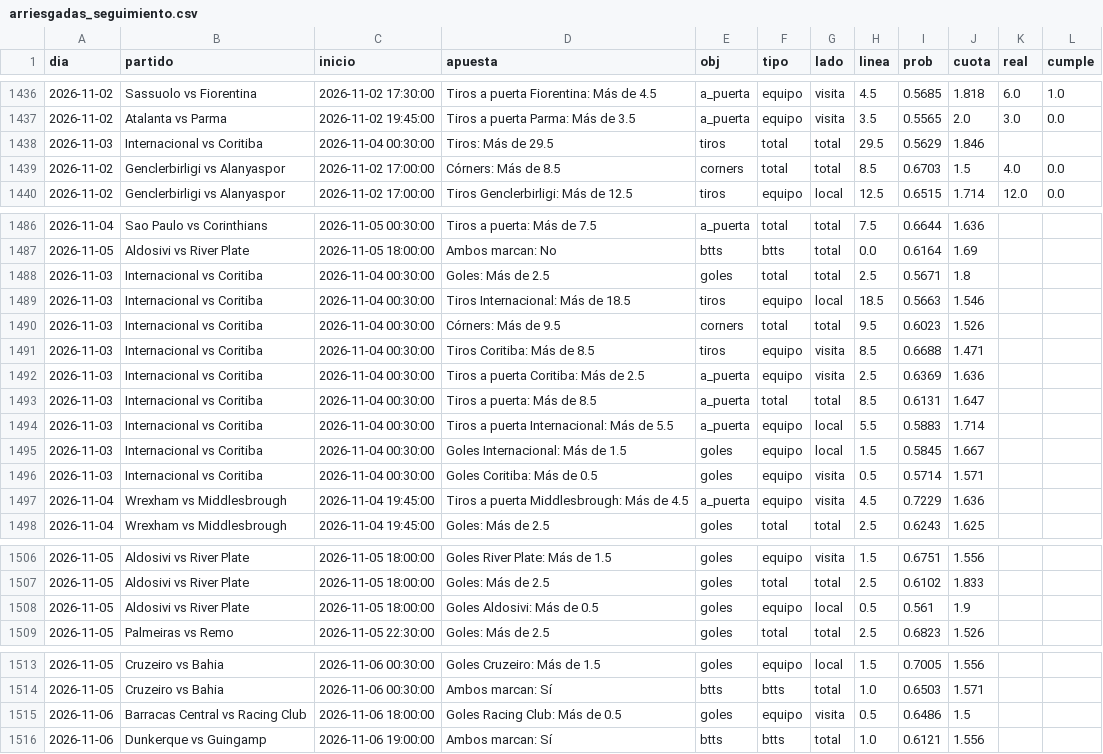
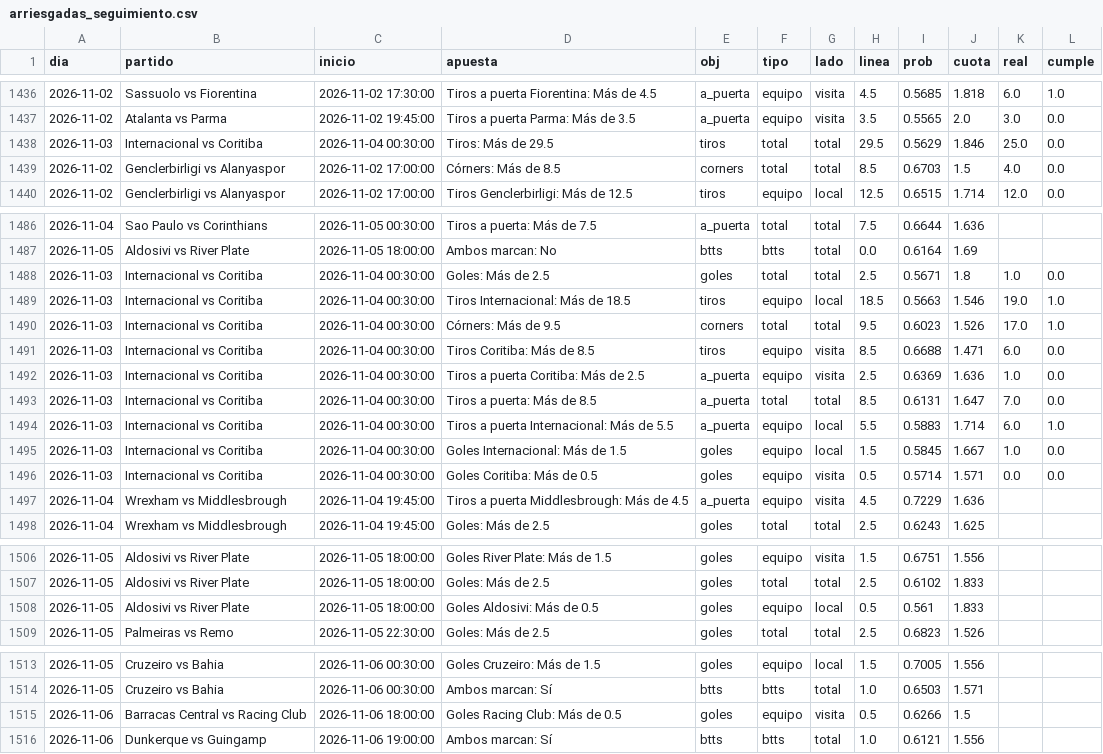
Before and after one commit to HectorMontiel/sharpicks, a CSV file: arriesgadas_seguimiento.csv, drawn as a sheet; only a part is shown, gaps mark what is left out.

```diff
--- a/arriesgadas_seguimiento.csv
+++ b/arriesgadas_seguimiento.csv
@@ -1437,3 +1437,3 @@ dia,partido,inicio,apuesta,obj,tipo,lado,linea,prob,cuota,real,cumple
 2026-11-02,Atalanta vs Parma,2026-11-02 19:45:00,Tiros a puerta Parma: Más de 3.5,a_puerta,equipo,visita,3.5,0.5565,2.0,3.0,0.0
-2026-11-03,Internacional vs Coritiba,2026-11-04 00:30:00,Tiros: Más de 29.5,tiros,total,total,29.5,0.5629,1.846,,
+2026-11-03,Internacional vs Coritiba,2026-11-04 00:30:00,Tiros: Más de 29.5,tiros,total,total,29.5,0.5629,1.846,25.0,0.0
 2026-11-02,Genclerbirligi vs Alanyaspor,2026-11-02 17:00:00,Córners: Más de 8.5,corners,total,total,8.5,0.6703,1.5,4.0,0.0
@@ -1487,11 +1487,11 @@ dia,partido,inicio,apuesta,obj,tipo,lado,linea,prob,cuota,real,cumple
 2026-11-05,Aldosivi vs River Plate,2026-11-05 18:00:00,Ambos marcan: No,btts,btts,total,0.0,0.6164,1.69,,
-2026-11-03,Internacional vs Coritiba,2026-11-04 00:30:00,Goles: Más de 2.5,goles,total,total,2.5,0.5671,1.8,,
-2026-11-03,Internacional vs Coritiba,2026-11-04 00:30:00,Tiros Internacional: Más de 18.5,tiros,equipo,local,18.5,0.5663,1.546,,
-2026-11-03,Internacional vs Coritiba,2026-11-04 00:30:00,Córners: Más de 9.5,corners,total,total,9.5,0.6023,1.526,,
-2026-11-03,Internacional vs Coritiba,2026-11-04 00:30:00,Tiros Coritiba: Más de 8.5,tiros,equipo,visita,8.5,0.6688,1.471,,
-2026-11-03,Internacional vs Coritiba,2026-11-04 00:30:00,Tiros a puerta Coritiba: Más de 2.5,a_puerta,equipo,visita,2.5,0.6369,1.636,,
-2026-11-03,Internacional vs Coritiba,2026-11-04 00:30:00,Tiros a puerta: Más de 8.5,a_puerta,total,total,8.5,0.6131,1.647,,
-2026-11-03,Internacional vs Coritiba,2026-11-04 00:30:00,Tiros a puerta Internacional: Más de 5.5,a_puerta,equipo,local,5.5,0.5883,1.714,,
-2026-11-03,Internacional vs Coritiba,2026-11-04 00:30:00,Goles Internacional: Más de 1.5,goles,equipo,local,1.5,0.5845,1.667,,
-2026-11-03,Internacional vs Coritiba,2026-11-04 00:30:00,Goles Coritiba: Más de 0.5,goles,equipo,visita,0.5,0.5714,1.571,,
+2026-11-03,Internacional vs Coritiba,2026-11-04 00:30:00,Goles: Más de 2.5,goles,total,total,2.5,0.5671,1.8,1.0,0.0
+2026-11-03,Internacional vs Coritiba,2026-11-04 00:30:00,Tiros Internacional: Más de 18.5,tiros,equipo,local,18.5,0.5663,1.546,19.0,1.0
+2026-11-03,Internacional vs Coritiba,2026-11-04 00:30:00,Córners: Más de 9.5,corners,total,total,9.5,0.6023,1.526,17.0,1.0
+2026-11-03,Internacional vs Coritiba,2026-11-04 00:30:00,Tiros Coritiba: Más de 8.5,tiros,equipo,visita,8.5,0.6688,1.471,6.0,0.0
+2026-11-03,Internacional vs Coritiba,2026-11-04 00:30:00,Tiros a puerta Coritiba: Más de 2.5,a_puerta,equipo,visita,2.5,0.6369,1.636,1.0,0.0
+2026-11-03,Internacional vs Coritiba,2026-11-04 00:30:00,Tiros a puerta: Más de 8.5,a_puerta,total,total,8.5,0.6131,1.647,7.0,0.0
+2026-11-03,Internacional vs Coritiba,2026-11-04 00:30:00,Tiros a puerta Internacional: Más de 5.5,a_puerta,equipo,local,5.5,0.5883,1.714,6.0,1.0
+2026-11-03,Internacional vs Coritiba,2026-11-04 00:30:00,Goles Internacional: Más de 1.5,goles,equipo,local,1.5,0.5845,1.667,1.0,0.0
+2026-11-03,Internacional vs Coritiba,2026-11-04 00:30:00,Goles Coritiba: Más de 0.5,goles,equipo,visita,0.5,0.5714,1.571,0.0,0.0
 2026-11-04,Wrexham vs Middlesbrough,2026-11-04 19:45:00,Tiros a puerta Middlesbrough: Más de 4.5,a_puerta,equipo,visita,4.5,0.7229,1.636,,
@@ -1507,3 +1507,3 @@ dia,partido,inicio,apuesta,obj,tipo,lado,linea,prob,cuota,real,cumple
 2026-11-05,Aldosivi vs River Plate,2026-11-05 18:00:00,Goles: Más de 2.5,goles,total,total,2.5,0.6102,1.833,,
-2026-11-05,Aldosivi vs River Plate,2026-11-05 18:00:00,Goles Aldosivi: Más de 0.5,goles,equipo,local,0.5,0.561,1.9,,
+2026-11-05,Aldosivi vs River Plate,2026-11-05 18:00:00,Goles Aldosivi: Más de 0.5,goles,equipo,local,0.5,0.561,1.833,,
 2026-11-05,Palmeiras vs Remo,2026-11-05 22:30:00,Goles: Más de 2.5,goles,total,total,2.5,0.6823,1.526,,
@@ -1514,3 +1514,3 @@ dia,partido,inicio,apuesta,obj,tipo,lado,linea,prob,cuota,real,cumple
 2026-11-05,Cruzeiro vs Bahia,2026-11-06 00:30:00,Ambos marcan: Sí,btts,btts,total,1.0,0.6503,1.571,,
-2026-11-06,Barracas Central vs Racing Club,2026-11-06 18:00:00,Goles Racing Club: Más de 0.5,goles,equipo,visita,0.5,0.6486,1.5,,
+2026-11-06,Barracas Central vs Racing Club,2026-11-06 18:00:00,Goles Racing Club: Más de 0.5,goles,equipo,visita,0.5,0.6266,1.5,,
 2026-11-06,Dunkerque vs Guingamp,2026-11-06 19:00:00,Ambos marcan: Sí,btts,btts,total,1.0,0.6121,1.556,,
```
Also changed, not shown: analisis_seguimiento.csv, historico_itf_vivo.csv, 23 other files.
